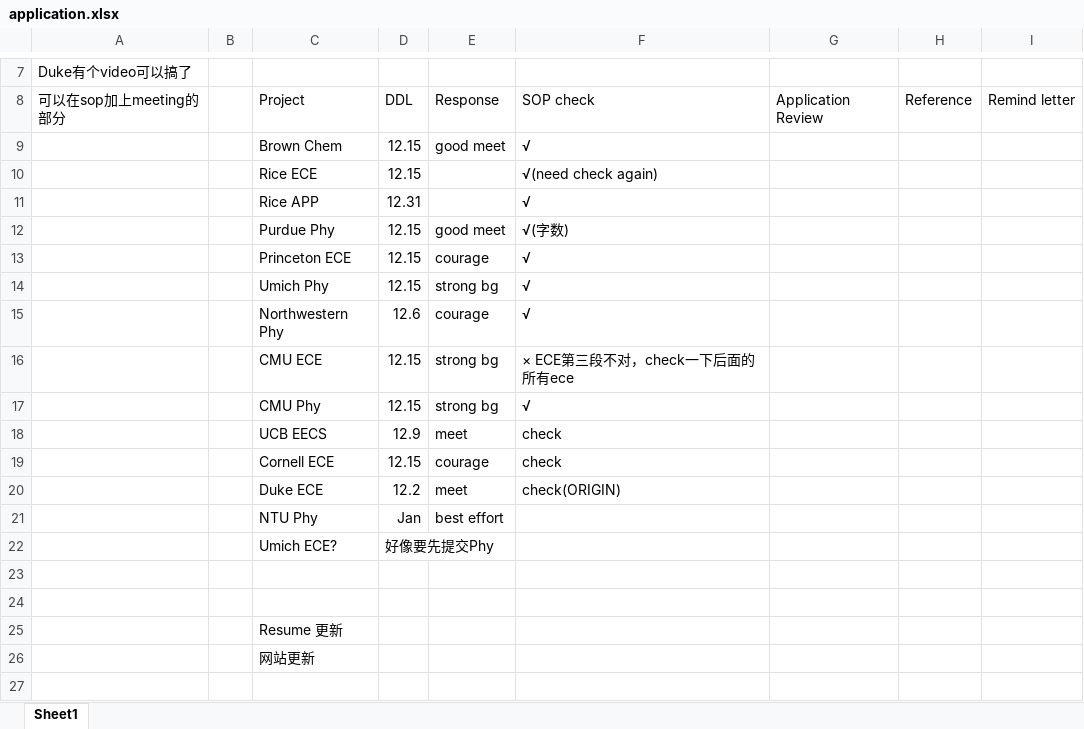
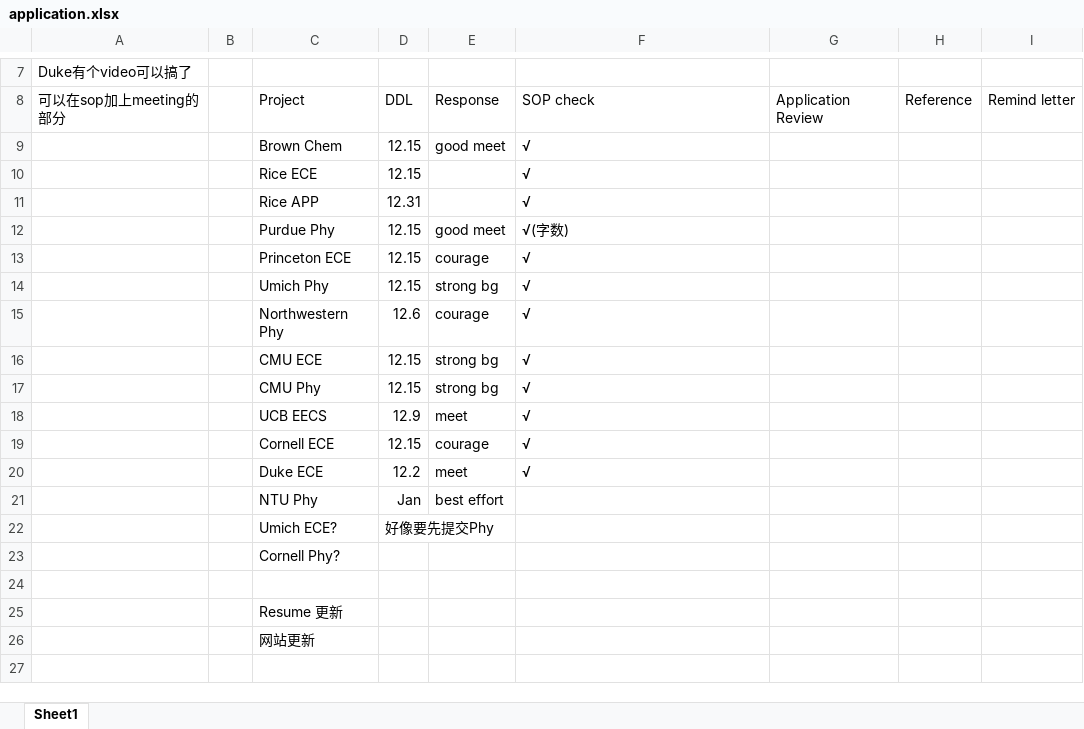
Before and after one commit to k-telux/k-telux.github.io, an Excel workbook: assets/Apply/application.xlsx, sheet Sheet1, drawn as a sheet; only a part is shown, gaps mark what is left out; values as stored, in another font and other column widths than the file's, no borders; charts and pictures not drawn; the diff names each change by its address in the sheet, - before the commit and + after, or states it on an @@ line.

```diff
--- a/assets/Apply/application.xlsx (sheet Sheet1)
+++ b/assets/Apply/application.xlsx (sheet Sheet1)
-F10: √(need check again)
+F10: √
-F16: × ECE第三段不对，check一下后面的所有ece
+F16: √
-F18:F19: check
+F18:F19: √
-F20: check(ORIGIN)
+F20: √
-C23: (empty)
+C23: Cornell Phy?
```
Also changed, not shown: charts or pictures, 1 other file.
